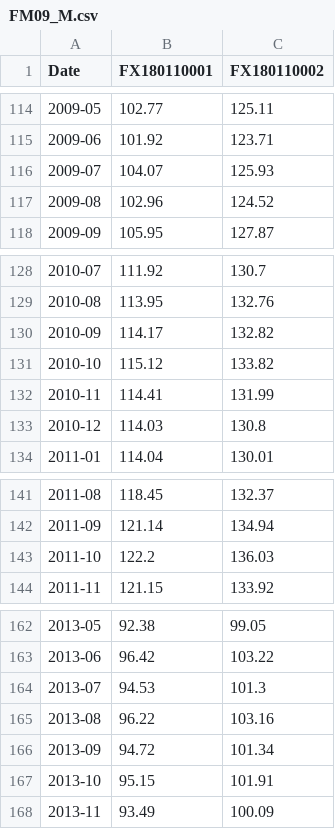
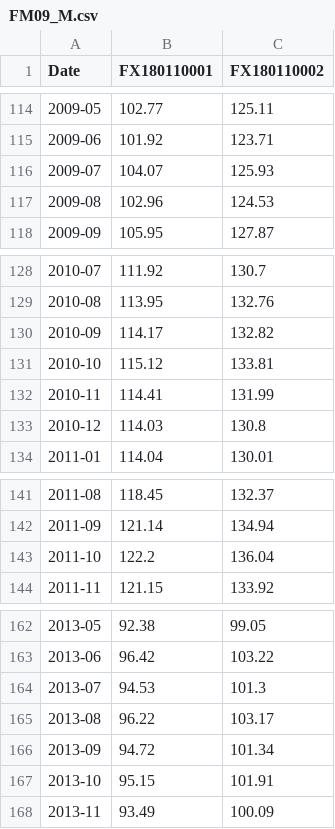
Before and after one commit to keroppa88/goj_boj, a CSV file: data/boj/FM09_M.csv, drawn as a sheet; only a part is shown, gaps mark what is left out; the diff covers the shown part only.

```diff
--- a/data/boj/FM09_M.csv
+++ b/data/boj/FM09_M.csv
@@ -116,3 +116,3 @@ Date,FX180110001,FX180110002
 2009-07,104.07,125.93
-2009-08,102.96,124.52
+2009-08,102.96,124.53
 2009-09,105.95,127.87
@@ -130,3 +130,3 @@ Date,FX180110001,FX180110002
 2010-09,114.17,132.82
-2010-10,115.12,133.82
+2010-10,115.12,133.81
 2010-11,114.41,131.99
@@ -142,3 +142,3 @@ Date,FX180110001,FX180110002
 2011-09,121.14,134.94
-2011-10,122.2,136.03
+2011-10,122.2,136.04
 2011-11,121.15,133.92
@@ -164,3 +164,3 @@ Date,FX180110001,FX180110002
 2013-07,94.53,101.3
-2013-08,96.22,103.16
+2013-08,96.22,103.17
 2013-09,94.72,101.34
```
Also changed, not shown: 1 added row and 10 edited cells elsewhere in this file, data/boj/FM01_D.csv, data/boj/FM08_D.csv.
